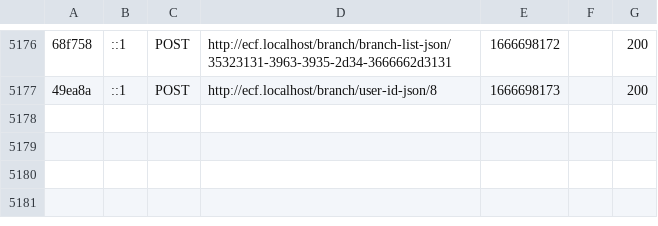
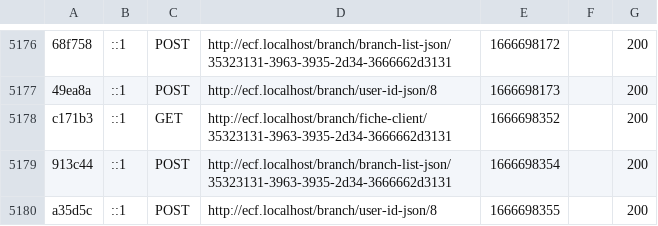
Before and after one commit to Scyllathan/ecf, a CSV file: var/cache/dev/profiler/index.csv, drawn as a sheet; only a part is shown, gaps mark what is left out; the diff names each change by its address in the sheet, - before the commit and + after, or states it on an @@ line.

```diff
--- a/var/cache/dev/profiler/index.csv
+++ b/var/cache/dev/profiler/index.csv
+row 5178: c171b3 | ::1 | GET | http://ecf.localhost/branch/fiche-client/35323131-3963-3935-2d34-3666662d3131 | 1666698352 |  | 200
+row 5179: 913c44 | ::1 | POST | http://ecf.localhost/branch/branch-list-json/35323131-3963-3935-2d34-3666662d3131 | 1666698354 |  | 200
+row 5180: a35d5c | ::1 | POST | http://ecf.localhost/branch/user-id-json/8 | 1666698355 |  | 200
```
Also changed, not shown: 3 other files.
